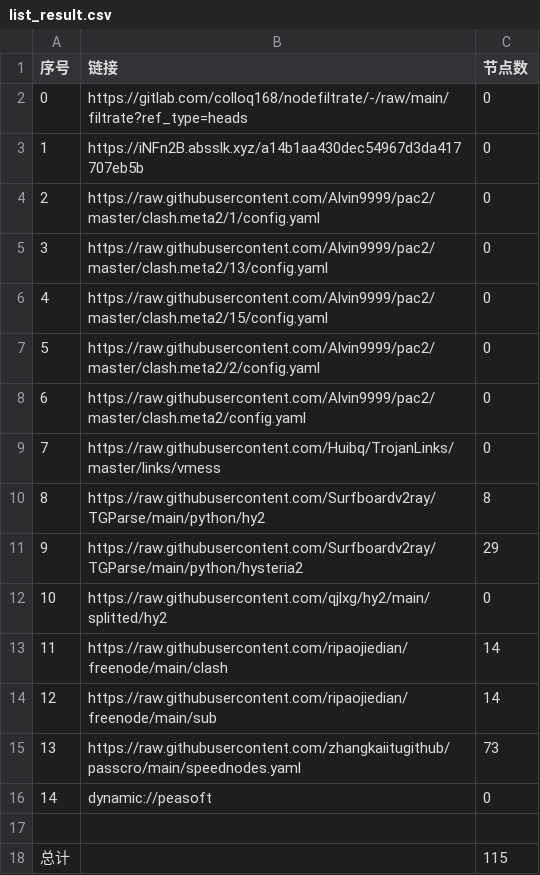
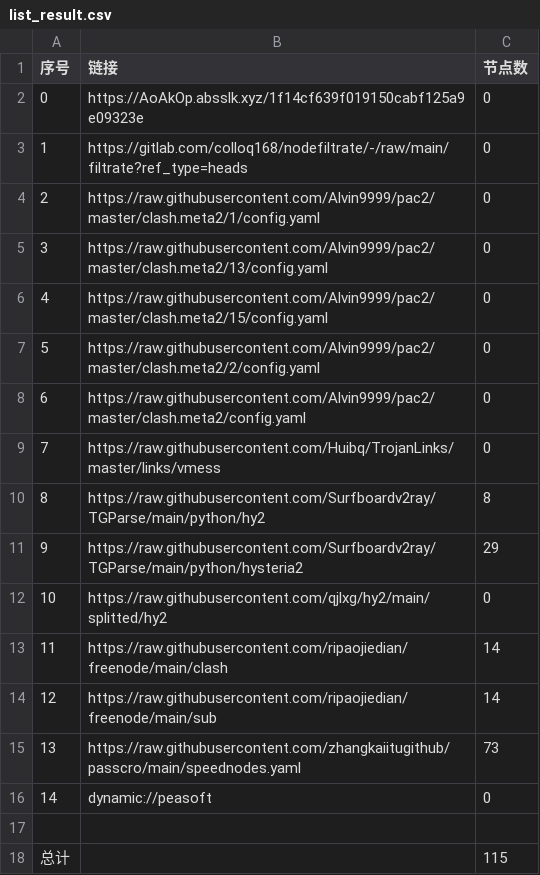
Before and after one commit to hanxiaochan/AutoMergePublicNodes, a CSV file: list_result.csv, drawn as a sheet.

```diff
--- a/list_result.csv
+++ b/list_result.csv
@@ -1,4 +1,4 @@
 序号,链接,节点数
-0,https://gitlab.com/colloq168/nodefiltrate/-/raw/main/filtrate?ref_type=heads,0
-1,https://iNFn2B.absslk.xyz/a14b1aa430dec54967d3da417707eb5b,0
+0,https://AoAkOp.absslk.xyz/1f14cf639f019150cabf125a9e09323e,0
+1,https://gitlab.com/colloq168/nodefiltrate/-/raw/main/filtrate?ref_type=heads,0
 2,https://raw.githubusercontent.com/Alvin9999/pac2/master/clash.meta2/1/config.yaml,0
```
Also changed, not shown: 3 other files.
